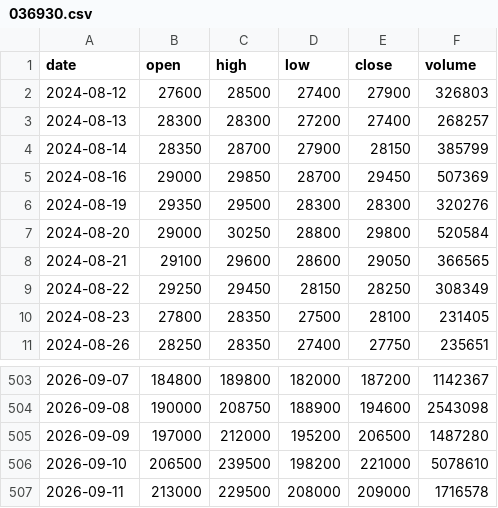
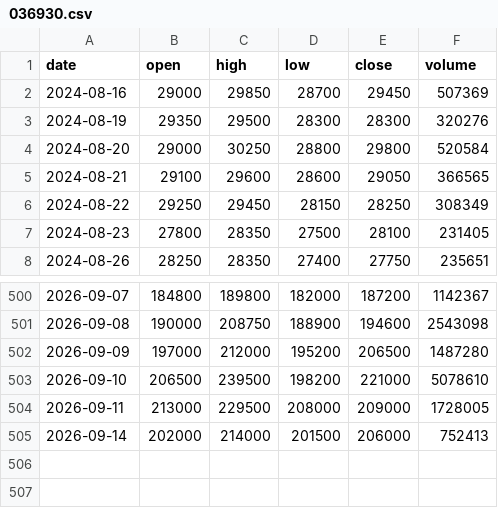
Before and after one commit to dg4989001-coder/chart-today, a CSV file: data/036930.csv, drawn as a sheet; only a part is shown, gaps mark what is left out.

```diff
--- a/data/036930.csv
+++ b/data/036930.csv
@@ -1,5 +1,2 @@
 date,open,high,low,close,volume
-2024-08-12,27600,28500,27400,27900,326803
-2024-08-13,28300,28300,27200,27400,268257
-2024-08-14,28350,28700,27900,28150,385799
 2024-08-16,29000,29850,28700,29450,507369
@@ -506,2 +503,3 @@ date,open,high,low,close,volume
 2026-09-10,206500,239500,198200,221000,5078610
-2026-09-11,213000,229500,208000,209000,1716578
+2026-09-11,213000,229500,208000,209000,1728005
+2026-09-14,202000,214000,201500,206000,752413
```
Also changed, not shown: data/000660.csv, data/005930.csv, 43 other files.
